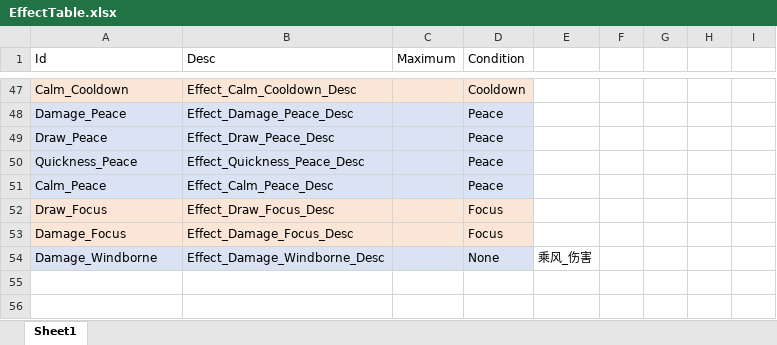
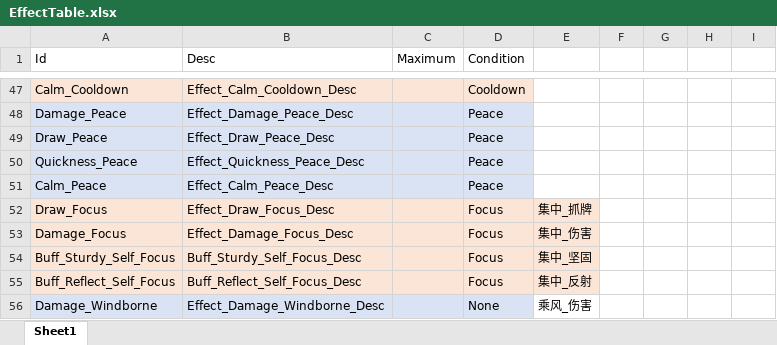
Before and after one commit to KutaryouShinkoku/Nine-Lives-Atlier, an Excel workbook: Assets/Game/Content/Data/EffectTable.xlsx, sheet Sheet1, drawn as a sheet; only a part is shown, gaps mark what is left out; values as stored, in another font and other column widths than the file's, no borders; the diff names each change by its address in the sheet, - before the commit and + after, or states it on an @@ line.

```diff
--- a/Assets/Game/Content/Data/EffectTable.xlsx (sheet Sheet1)
+++ b/Assets/Game/Content/Data/EffectTable.xlsx (sheet Sheet1)
-E52: (empty)
+E52: 集中_抓牌
-E52:E53 fill: none
+E52:E53 fill: #FBE5D6
-E53: (empty)
+E53: 集中_伤害
+row 54: Buff_Sturdy_Self_Focus | Buff_Sturdy_Self_Focus_Desc |  | Focus | 集中_坚固
+row 55: Buff_Reflect_Self_Focus | Buff_Reflect_Self_Focus_Desc |  | Focus | 集中_反射
```
Also changed, not shown: Assets/Game/Content/Data/CardTable.xlsx, Assets/Game/Content/Data/CharacterTable.xlsx, 4 other files.
